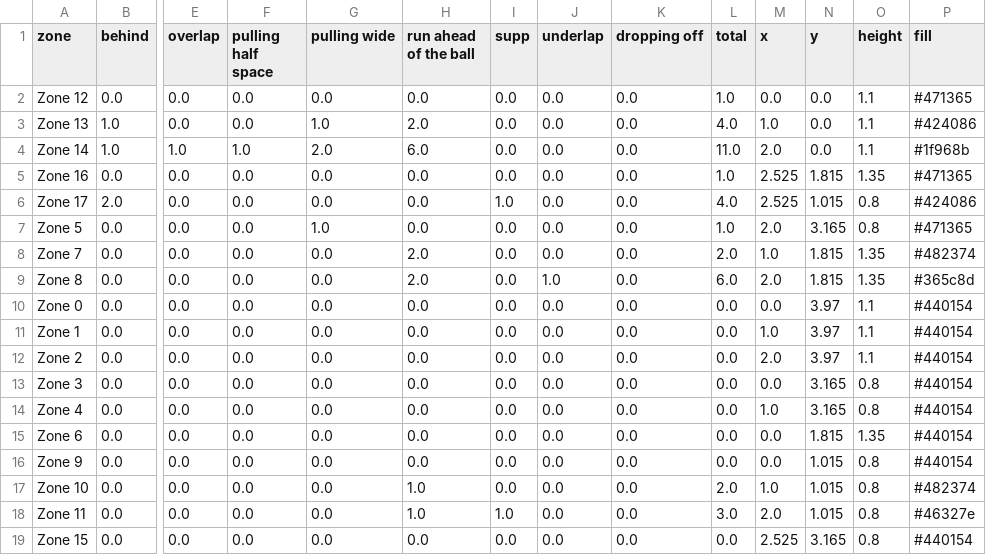
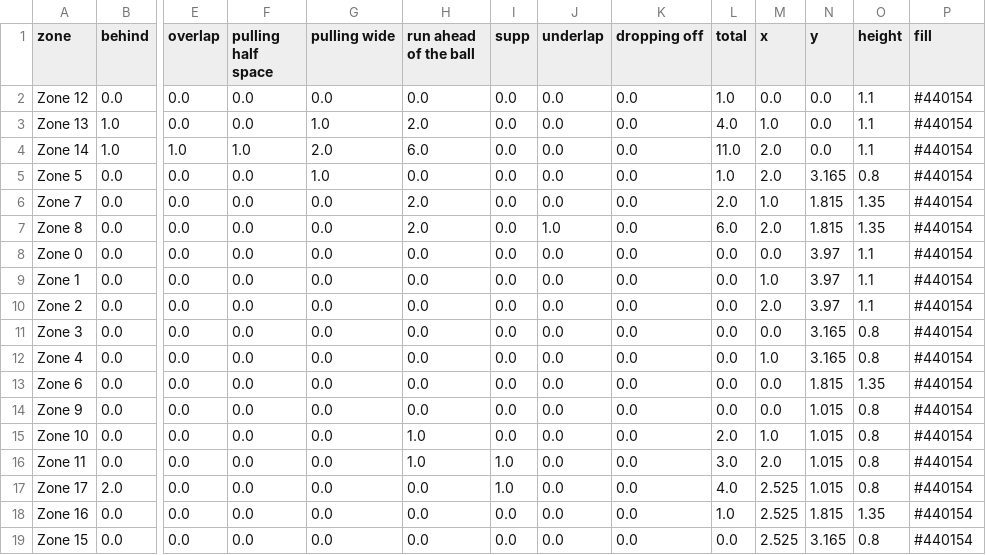
Before and after one commit to liamMichaelBailey/heat-map-data, a CSV file: heatmap.csv, drawn as a sheet; only a part is shown, gaps mark what is left out; removed rows and columns are numbered as before the commit, all else as after; rows hold the shown columns only; the diff names each change by its address in the sheet, - before the commit and + after, or states it on an @@ line.

Commit message:
Update heatmap.csv

```diff
--- a/heatmap.csv
+++ b/heatmap.csv
-P2 (fill): #471365
+P2 (fill): #440154
-P3 (fill): #424086
+P3 (fill): #440154
-P4 (fill): #1f968b
+P4 (fill): #440154
-row 5: Zone 16 | 0.0 | 0.0 | 0.0 | 0.0 | 0.0 | 0.0 | 0.0 | 0.0 | 1.0 | 2.525 | 1.815 | 1.35 | #471365
-row 6: Zone 17 | 2.0 | 0.0 | 0.0 | 0.0 | 0.0 | 1.0 | 0.0 | 0.0 | 4.0 | 2.525 | 1.015 | 0.8 | #424086
-P5 (fill): #471365
+P5 (fill): #440154
-P6 (fill): #482374
+P6 (fill): #440154
-P7 (fill): #365c8d
+P7 (fill): #440154
-P15 (fill): #482374
+P15 (fill): #440154
-P16 (fill): #46327e
+P16 (fill): #440154
+row 17: Zone 17 | 2.0 | 0.0 | 0.0 | 0.0 | 0.0 | 1.0 | 0.0 | 0.0 | 4.0 | 2.525 | 1.015 | 0.8 | #440154
+row 18: Zone 16 | 0.0 | 0.0 | 0.0 | 0.0 | 0.0 | 0.0 | 0.0 | 0.0 | 1.0 | 2.525 | 1.815 | 1.35 | #440154
```
